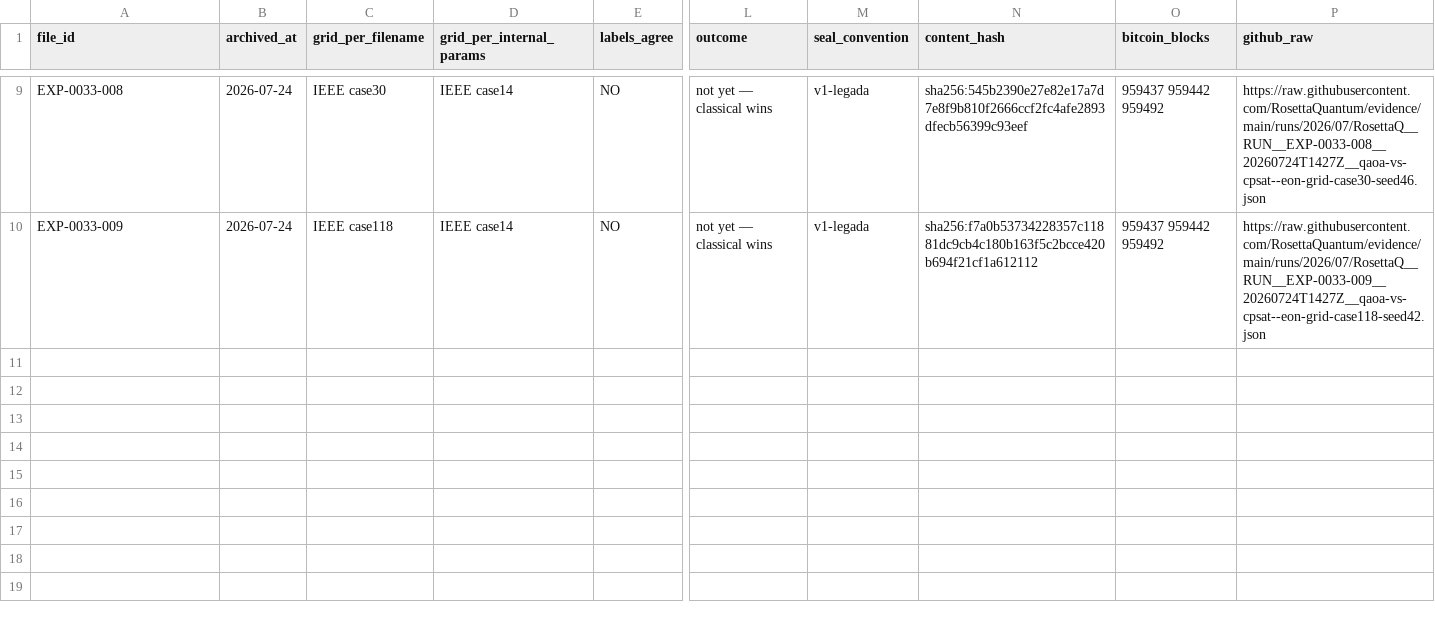
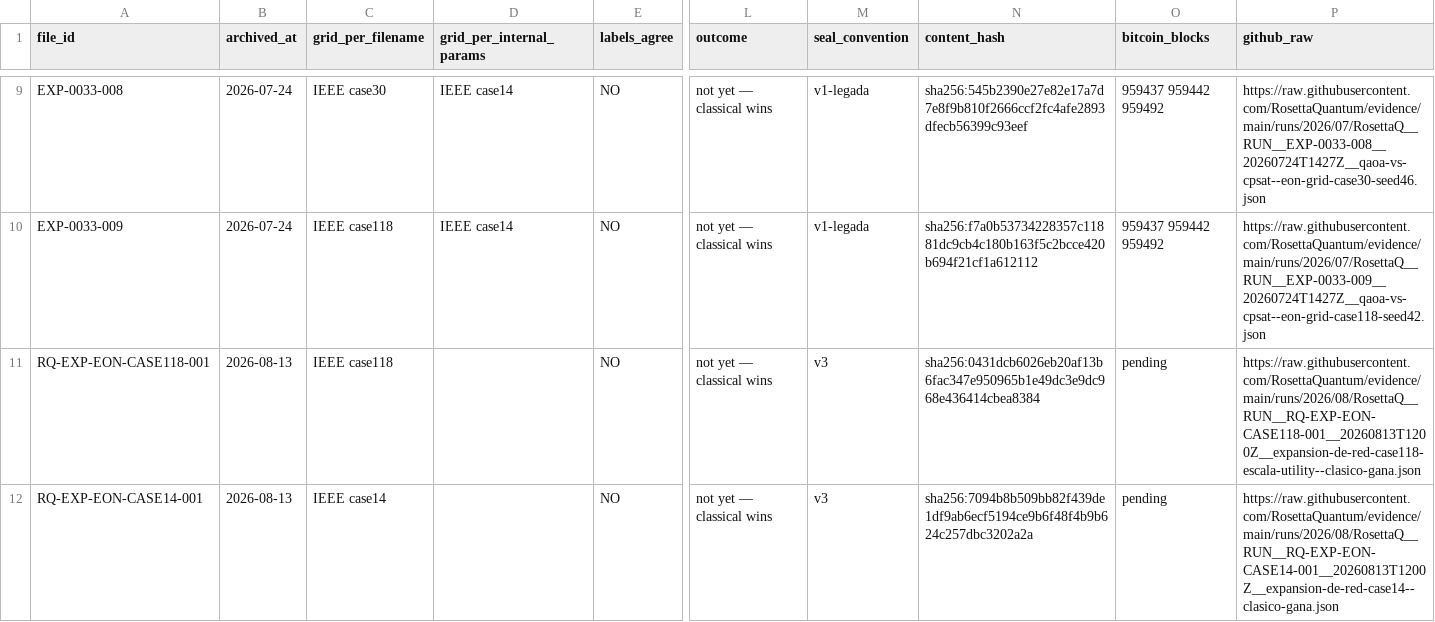
Before and after one commit to RosettaQuantum/evidence, a CSV file: RosettaQ-EON-sealed-runs.csv, drawn as a sheet; only a part is shown, gaps mark what is left out; rows hold the shown columns only; the diff covers the shown part only; the diff names each change by its address in the sheet, - before the commit and + after, or states it on an @@ line.

Commit message:
El presupuesto del brazo cuantico escala, y el sello declara si lo cortamos
Medido hoy: con K=20 el optimizador dio 6 pasos de 120 y con K=16 dio 83.
Sus brechas (4,41% y 2,44%) se leyeron como propiedad del metodo y median
nuestro reloj. Las capas, ademas, estaban fijas en 2 para todo tamano.

Ahora pasos, reloj, capas y disparos se fijan por entorno; las capas por
defecto escalan con el problema (K/4, minimo 2); y el artefacto declara
pasos_dados, pasos_de_presupuesto y truncado_por_reloj. El flujo falla si
ese campo no esta y avisa fuerte si es verdadero.

Y el CSV publico del track: cubria runs/2026/07 con prefijo EXP-0033, asi
que decia 9 sobre un track de 17. Ahora barre las dos convenciones, reporta
su denominador, y no marca NO CALZA cuando lo que falta es una etiqueta.

```diff
--- a/RosettaQ-EON-sealed-runs.csv
+++ b/RosettaQ-EON-sealed-runs.csv
+row 11: RQ-EXP-EON-CASE118-001 | 2026-08-13 | IEEE case118 |  | NO | not yet — classical wins | v3 | sha256:0431dcb6026eb20af13b6fac347e950965b1e49dc3e9dc968e436414cbea8384 | pending | https://raw.githubusercontent.com/RosettaQuantum/evidence/main/runs/2026/08/RosettaQ__RUN__RQ-EXP-EON-CASE118-001__20260813T1200Z__expansion-de-red-case118-escala-utility--clasico-gana.json
+row 12: RQ-EXP-EON-CASE14-001 | 2026-08-13 | IEEE case14 |  | NO | not yet — classical wins | v3 | sha256:7094b8b509bb82f439de1df9ab6ecf5194ce9b6f48f4b9b624c257dbc3202a2a | pending | https://raw.githubusercontent.com/RosettaQuantum/evidence/main/runs/2026/08/RosettaQ__RUN__RQ-EXP-EON-CASE14-001__20260813T1200Z__expansion-de-red-case14--clasico-gana.json
```
Also changed, not shown: 6 added rows elsewhere in this file, 3 other files.
